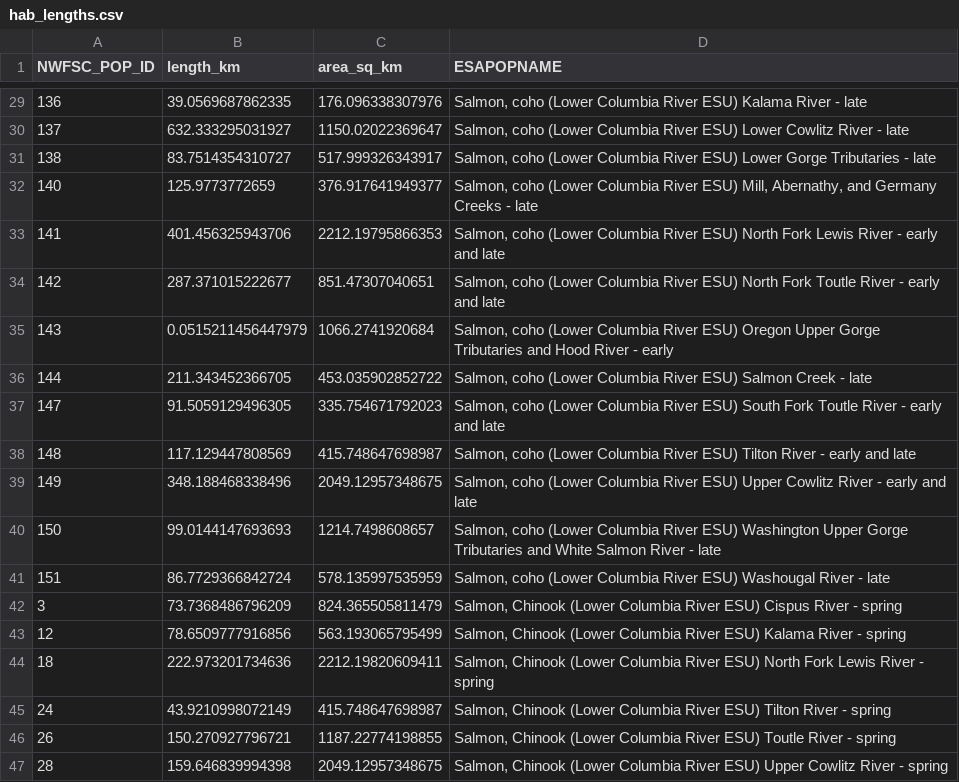
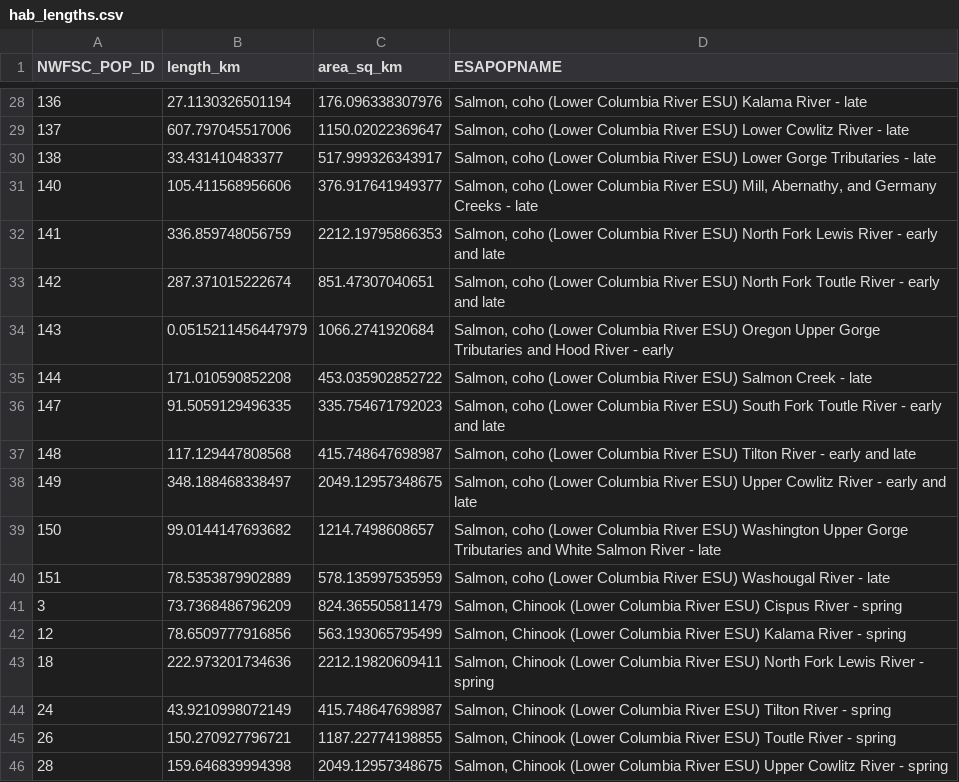
Before and after one commit to tbuehrens/habitat_area_mapping, a CSV file: hab_lengths.csv, drawn as a sheet; only a part is shown, gaps mark what is left out; the diff covers the shown part only.

```diff
--- a/hab_lengths.csv
+++ b/hab_lengths.csv
@@ -29,14 +28,14 @@
-136,39.0569687862335,176.096338307976,"Salmon, coho (Lower Columbia River ESU) Kalama River - late"
-137,632.333295031927,1150.02022369647,"Salmon, coho (Lower Columbia River ESU) Lower Cowlitz River - late"
-138,83.7514354310727,517.999326343917,"Salmon, coho (Lower Columbia River ESU) Lower Gorge Tributaries - late"
-140,125.9773772659,376.917641949377,"Salmon, coho (Lower Columbia River ESU) Mill, Abernathy, and Germany Creeks - late"
-141,401.456325943706,2212.19795866353,"Salmon, coho (Lower Columbia River ESU) North Fork Lewis River - early and late"
-142,287.371015222677,851.47307040651,"Salmon, coho (Lower Columbia River ESU) North Fork Toutle River - early and late"
+136,27.1130326501194,176.096338307976,"Salmon, coho (Lower Columbia River ESU) Kalama River - late"
+137,607.797045517006,1150.02022369647,"Salmon, coho (Lower Columbia River ESU) Lower Cowlitz River - late"
+138,33.431410483377,517.999326343917,"Salmon, coho (Lower Columbia River ESU) Lower Gorge Tributaries - late"
+140,105.411568956606,376.917641949377,"Salmon, coho (Lower Columbia River ESU) Mill, Abernathy, and Germany Creeks - late"
+141,336.859748056759,2212.19795866353,"Salmon, coho (Lower Columbia River ESU) North Fork Lewis River - early and late"
+142,287.371015222674,851.47307040651,"Salmon, coho (Lower Columbia River ESU) North Fork Toutle River - early and late"
 143,0.0515211456447979,1066.2741920684,"Salmon, coho (Lower Columbia River ESU) Oregon Upper Gorge Tributaries and Hood River - early"
-144,211.343452366705,453.035902852722,"Salmon, coho (Lower Columbia River ESU) Salmon Creek - late"
-147,91.5059129496305,335.754671792023,"Salmon, coho (Lower Columbia River ESU) South Fork Toutle River - early and late"
-148,117.129447808569,415.748647698987,"Salmon, coho (Lower Columbia River ESU) Tilton River - early and late"
-149,348.188468338496,2049.12957348675,"Salmon, coho (Lower Columbia River ESU) Upper Cowlitz River - early and late"
-150,99.0144147693693,1214.7498608657,"Salmon, coho (Lower Columbia River ESU) Washington Upper Gorge Tributaries and White Salmon River - late"
-151,86.7729366842724,578.135997535959,"Salmon, coho (Lower Columbia River ESU) Washougal River - late"
+144,171.010590852208,453.035902852722,"Salmon, coho (Lower Columbia River ESU) Salmon Creek - late"
+147,91.5059129496335,335.754671792023,"Salmon, coho (Lower Columbia River ESU) South Fork Toutle River - early and late"
+148,117.129447808568,415.748647698987,"Salmon, coho (Lower Columbia River ESU) Tilton River - early and late"
+149,348.188468338497,2049.12957348675,"Salmon, coho (Lower Columbia River ESU) Upper Cowlitz River - early and late"
+150,99.0144147693682,1214.7498608657,"Salmon, coho (Lower Columbia River ESU) Washington Upper Gorge Tributaries and White Salmon River - late"
+151,78.5353879902889,578.135997535959,"Salmon, coho (Lower Columbia River ESU) Washougal River - late"
 3,73.7368486796209,824.365505811479,"Salmon, Chinook (Lower Columbia River ESU) Cispus River - spring"
```
Also changed, not shown: 1 removed row and 25 edited cells elsewhere in this file, hab_lengths_edited.csv, 8 other files.
